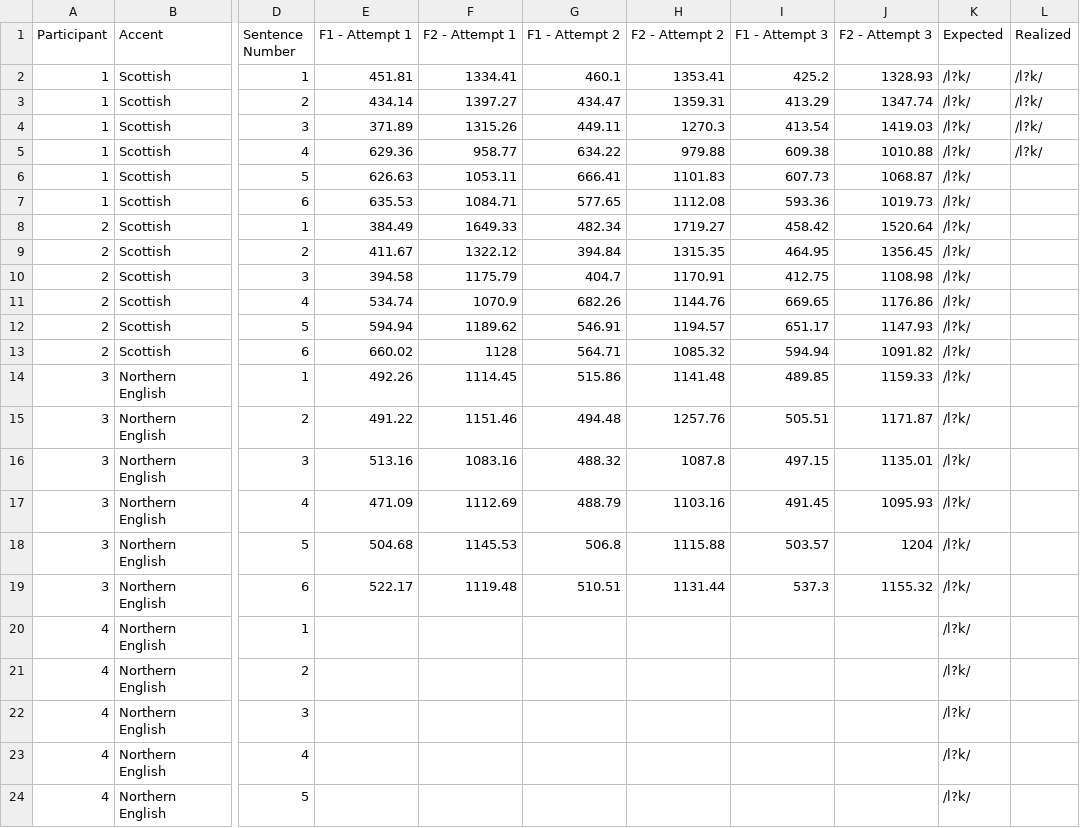
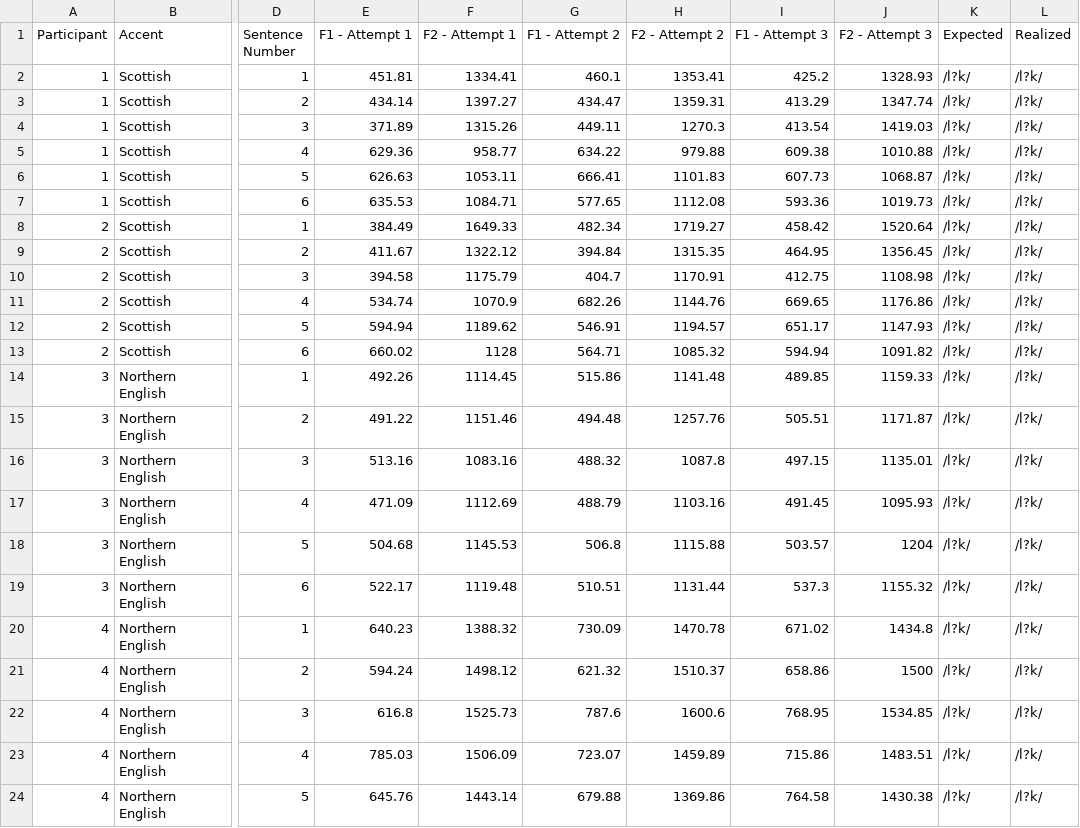
Before and after one commit to jubbhubb/QML, a CSV file: Quantitative Methodology Final Project - Participant Analysis1(Sheet1).csv, drawn as a sheet; only a part is shown, gaps mark what is left out; the diff covers the shown part only; the diff names each change by its address in the sheet, - before the commit and + after, or states it on an @@ line.

Commit message:
Updated csv file

```diff
--- a/Quantitative Methodology Final Project - Participant Analysis1(Sheet1).csv
+++ b/Quantitative Methodology Final Project - Participant Analysis1(Sheet1).csv
-L6:L24 (Realized): (empty)
+L6:L24 (Realized): /l?k/
-E20 (F1 - Attempt 1): (empty)
+E20 (F1 - Attempt 1): 640.23
-F20 (F2 - Attempt 1): (empty)
+F20 (F2 - Attempt 1): 1388.32
-G20 (F1 - Attempt 2): (empty)
+G20 (F1 - Attempt 2): 730.09
-H20 (F2 - Attempt 2): (empty)
+H20 (F2 - Attempt 2): 1470.78
-I20 (F1 - Attempt 3): (empty)
+I20 (F1 - Attempt 3): 671.02
-J20 (F2 - Attempt 3): (empty)
+J20 (F2 - Attempt 3): 1434.8
-E21 (F1 - Attempt 1): (empty)
+E21 (F1 - Attempt 1): 594.24
-F21 (F2 - Attempt 1): (empty)
+F21 (F2 - Attempt 1): 1498.12
-G21 (F1 - Attempt 2): (empty)
+G21 (F1 - Attempt 2): 621.32
-H21 (F2 - Attempt 2): (empty)
+H21 (F2 - Attempt 2): 1510.37
-I21 (F1 - Attempt 3): (empty)
+I21 (F1 - Attempt 3): 658.86
-J21 (F2 - Attempt 3): (empty)
+J21 (F2 - Attempt 3): 1500
-E22 (F1 - Attempt 1): (empty)
+E22 (F1 - Attempt 1): 616.8
-F22 (F2 - Attempt 1): (empty)
+F22 (F2 - Attempt 1): 1525.73
-G22 (F1 - Attempt 2): (empty)
+G22 (F1 - Attempt 2): 787.6
-H22 (F2 - Attempt 2): (empty)
+H22 (F2 - Attempt 2): 1600.6
-I22 (F1 - Attempt 3): (empty)
+I22 (F1 - Attempt 3): 768.95
-J22 (F2 - Attempt 3): (empty)
+J22 (F2 - Attempt 3): 1534.85
-E23 (F1 - Attempt 1): (empty)
+E23 (F1 - Attempt 1): 785.03
-F23 (F2 - Attempt 1): (empty)
+F23 (F2 - Attempt 1): 1506.09
-G23 (F1 - Attempt 2): (empty)
+G23 (F1 - Attempt 2): 723.07
-H23 (F2 - Attempt 2): (empty)
+H23 (F2 - Attempt 2): 1459.89
-I23 (F1 - Attempt 3): (empty)
+I23 (F1 - Attempt 3): 715.86
-J23 (F2 - Attempt 3): (empty)
+J23 (F2 - Attempt 3): 1483.51
-E24 (F1 - Attempt 1): (empty)
+E24 (F1 - Attempt 1): 645.76
-F24 (F2 - Attempt 1): (empty)
+F24 (F2 - Attempt 1): 1443.14
-G24 (F1 - Attempt 2): (empty)
+G24 (F1 - Attempt 2): 679.88
-H24 (F2 - Attempt 2): (empty)
+H24 (F2 - Attempt 2): 1369.86
-I24 (F1 - Attempt 3): (empty)
+I24 (F1 - Attempt 3): 764.58
-J24 (F2 - Attempt 3): (empty)
+J24 (F2 - Attempt 3): 1430.38
```
Also changed, not shown: 139 edited cells elsewhere in this file.
